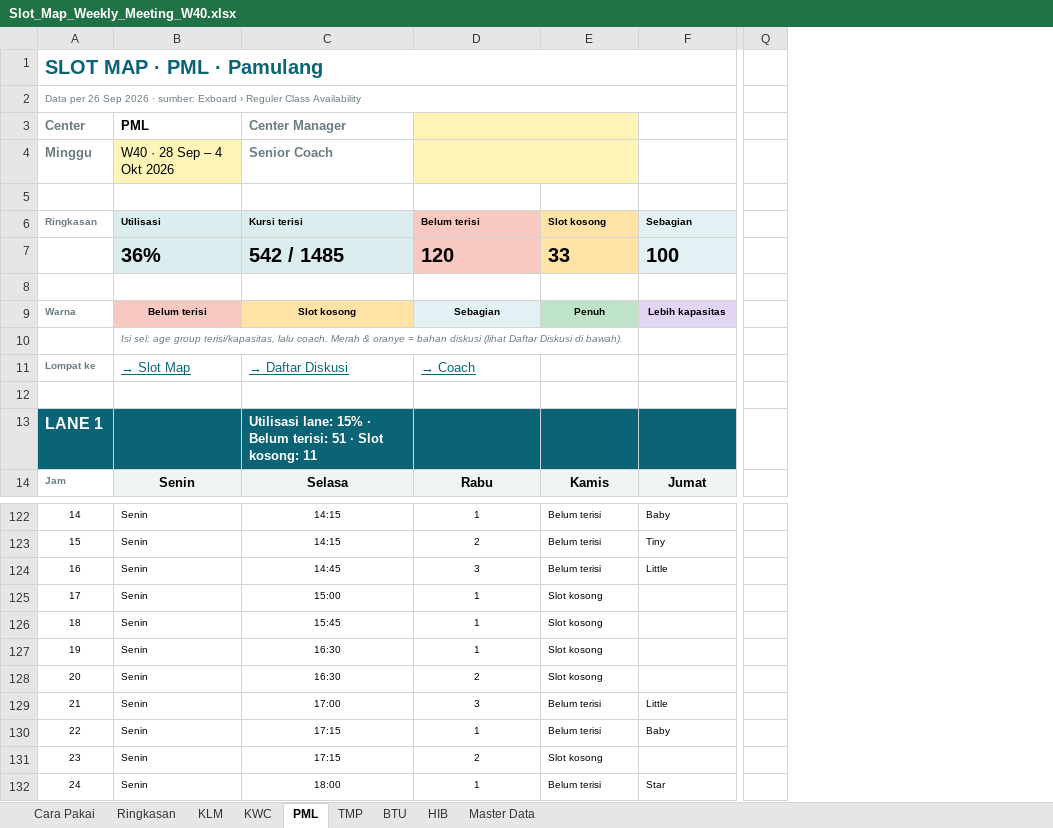
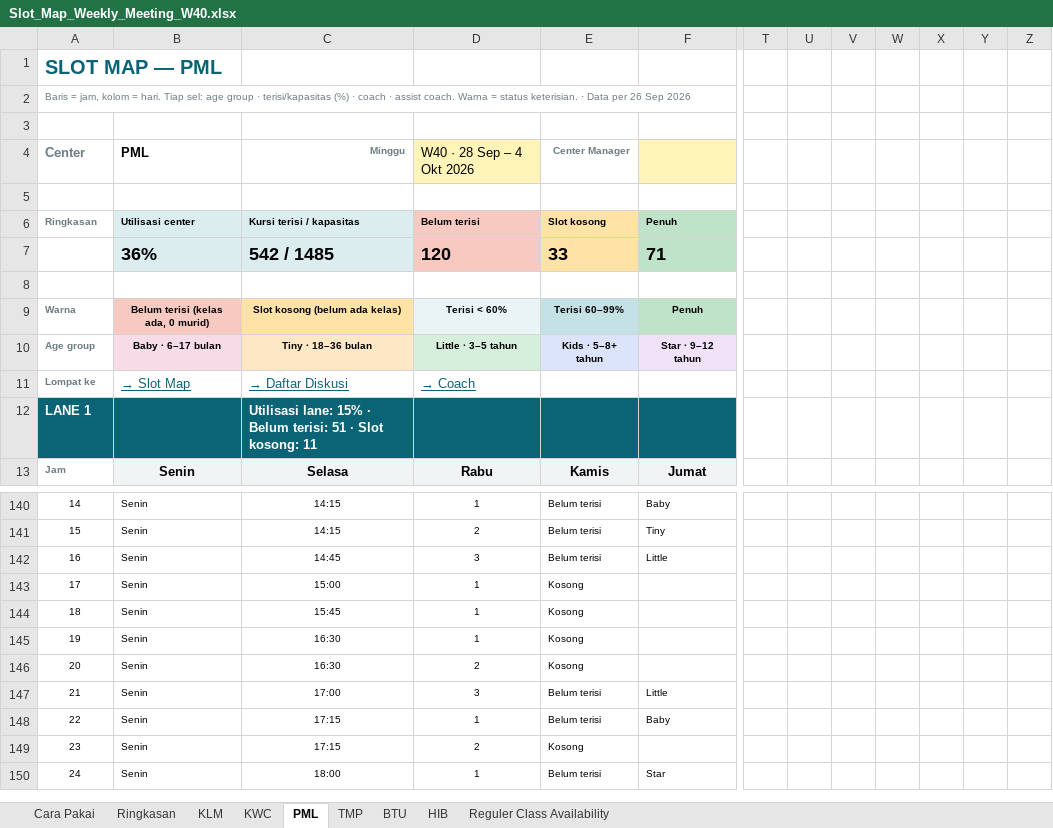
Before and after one commit to mrifqidata-code/Dashboard, an Excel workbook: working-sheet/Slot_Map_Weekly_Meeting_W40.xlsx, sheet PML, drawn as a sheet; only a part is shown, gaps mark what is left out; values as stored, in another font and other column widths than the file's, no borders; charts and pictures and conditional formats not drawn; removed rows and columns are numbered as before the commit, all else as after; rows hold the shown columns only; the diff covers the shown part only; the diff names each change by its address in the sheet, - before the commit and + after, or states it on an @@ line.

```diff
--- a/working-sheet/Slot_Map_Weekly_Meeting_W40.xlsx (sheet PML)
+++ b/working-sheet/Slot_Map_Weekly_Meeting_W40.xlsx (sheet PML)
-sheet tab: Master Data
+sheet tab: Reguler Class Availability
@@ column Q hidden, empty @@
@@ column T unhidden, empty @@
@@ column U unhidden, empty @@
@@ column V unhidden, empty @@
@@ column W unhidden, empty @@
@@ column X unhidden, empty @@
@@ column Y unhidden, empty @@
@@ column Z unhidden, empty @@
@@ column A renumbered between rows 1 and 122 @@
-A1:F1 merged
-A2:F2 merged
-row 3: Center | PML | Center Manager
-row 4: Minggu | W40 · 28 Sep – 4 Okt 2026 | Senior Coach
-row 6: Ringkasan | Utilisasi | Kursi terisi | Belum terisi | Slot kosong | Sebagian
-row 7:  | 36% | 542 / 1485 | 120 | 33 | 100
+row 4: Center | PML | Minggu | W40 · 28 Sep – 4 Okt 2026 | Center Manager
-row 9: Warna | Belum terisi | Slot kosong | Sebagian | Penuh | Lebih kapasitas
+row 6: Ringkasan | Utilisasi center | Kursi terisi / kapasitas | Belum terisi | Slot kosong | Penuh
+row 7:  | 36% | 542 / 1485 | 120 | 33 | 71
-B8: Isi sel: age group terisi/kapasitas, lalu coach. Merah & oranye = bahan diskusi (lihat Daftar Diskusi di bawah).
+B8: (empty)
+row 9: Warna | Belum terisi (kelas ada, 0 murid) | Slot kosong (belum ada kelas) | Terisi < 60% | Terisi 60–99% | Penuh
+row 10: Age group | Baby · 6–17 bulan | Tiny · 18–36 bulan | Little · 3–5 tahun | Kids · 5–8+ tahun | Star · 9–12 tahun
-row 12: (empty)
@@ A12 text size: smaller @@
-E143:E146: Slot kosong
+E143:E146: Kosong
-E149: Slot kosong
+E149: Kosong
```
Also changed, not shown: 113 added rows, 25 removed rows, 13 added columns, 202 edited cells and cell formats elsewhere in this sheet, sheet Reguler Class Availability, sheet KLM, sheet HIB, sheet KWC, sheet BTU, sheet TMP, 1 more sheet, formulas that keep their value, hidden cells, charts or pictures, 3 other files.
